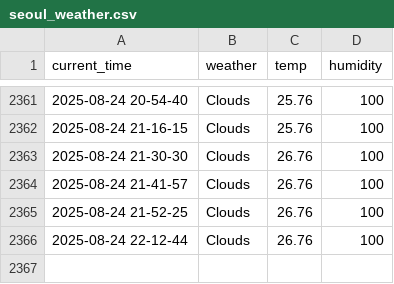
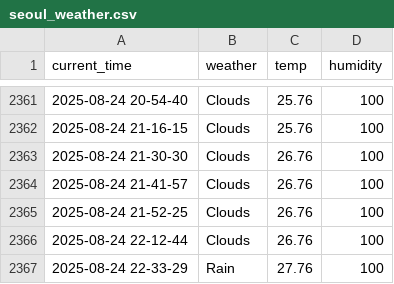
Before and after one commit to yakgwa/seoul_weather_5_m, a CSV file: seoul_weather.csv, drawn as a sheet; only a part is shown, gaps mark what is left out.

```diff
--- a/seoul_weather.csv
+++ b/seoul_weather.csv
@@ -2366 +2366,2 @@ current_time,weather,temp,humidity
 2025-08-24 22-12-44,Clouds,26.76,100
+2025-08-24 22-33-29,Rain,27.76,100
```
